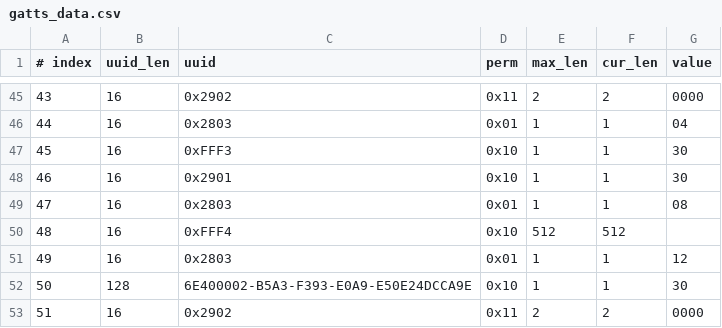
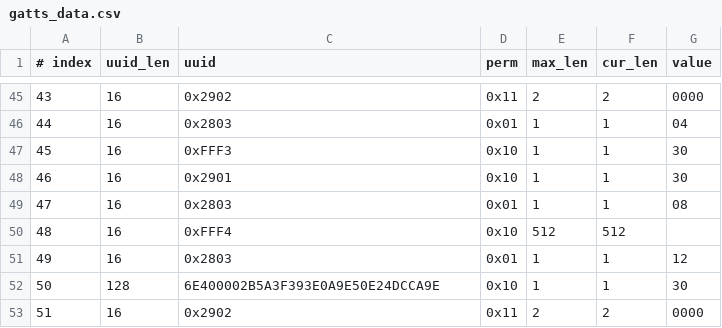
Before and after one commit to jackpopfang/esp-at, a CSV file: components/customized_partitions/raw_data/ble_data/gatts_data.csv, drawn as a sheet; only a part is shown, gaps mark what is left out.

Commit message:
udpate the csv.

```diff
--- a/components/customized_partitions/raw_data/ble_data/gatts_data.csv
+++ b/components/customized_partitions/raw_data/ble_data/gatts_data.csv
@@ -51,3 +51,3 @@
 49,16,0x2803,0x01,1,1,12
-50,128,6E400002-B5A3-F393-E0A9-E50E24DCCA9E,0x10,1,1,30
+50,128,6E400002B5A3F393E0A9E50E24DCCA9E,0x10,1,1,30
 51,16,0x2902,0x11,2,2,0000
```
